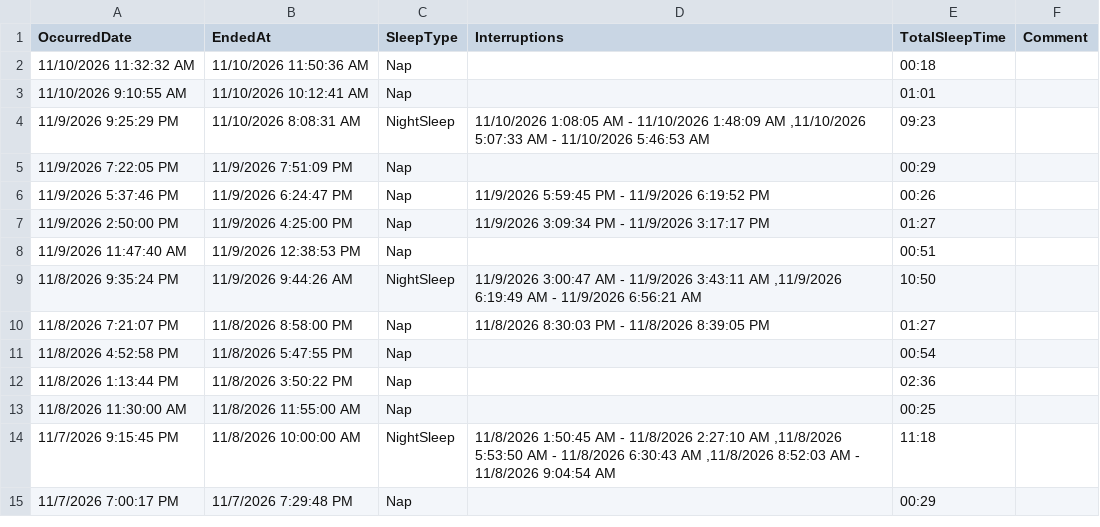
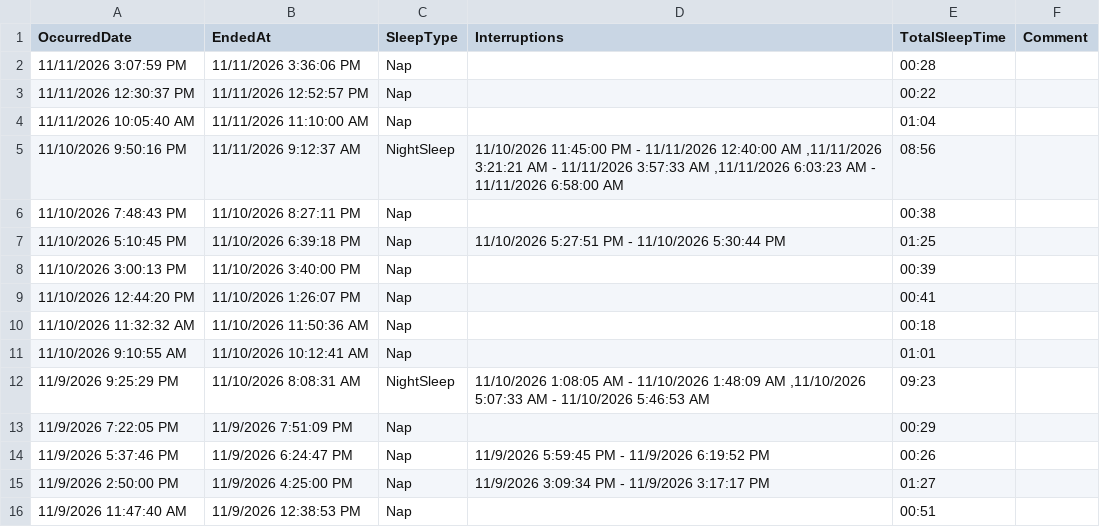
Before and after one commit to khyche-ops/Logan-Dashboard, a CSV file: LoganSleeping.csv, drawn as a sheet; only a part is shown; the shorter side is filled out with more unchanged rows.

Commit message:
Update LoganSleeping.csv from ParentLove

```diff
--- a/LoganSleeping.csv
+++ b/LoganSleeping.csv
@@ -1,2 +1,10 @@
 OccurredDate,EndedAt,SleepType,Interruptions,TotalSleepTime,Comment
+11/11/2026 3:07:59 PM,11/11/2026 3:36:06 PM,Nap,,00:28,
+11/11/2026 12:30:37 PM,11/11/2026 12:52:57 PM,Nap,,00:22,
+11/11/2026 10:05:40 AM,11/11/2026 11:10:00 AM,Nap,,01:04,
+11/10/2026 9:50:16 PM,11/11/2026 9:12:37 AM,NightSleep,"11/10/2026 11:45:00 PM - 11/11/2026 12:40:00 AM ,11/11/2026 3:21:21 AM - 11/11/2026 3:57:33 AM ,11/11/2026 6:03:23 AM - 11/11/2026 6:58:00 AM ",08:56,
+11/10/2026 7:48:43 PM,11/10/2026 8:27:11 PM,Nap,,00:38,
+11/10/2026 5:10:45 PM,11/10/2026 6:39:18 PM,Nap,11/10/2026 5:27:51 PM - 11/10/2026 5:30:44 PM ,01:25,
+11/10/2026 3:00:13 PM,11/10/2026 3:40:00 PM,Nap,,00:39,
+11/10/2026 12:44:20 PM,11/10/2026 1:26:07 PM,Nap,,00:41,
 11/10/2026 11:32:32 AM,11/10/2026 11:50:36 AM,Nap,,00:18,
```
